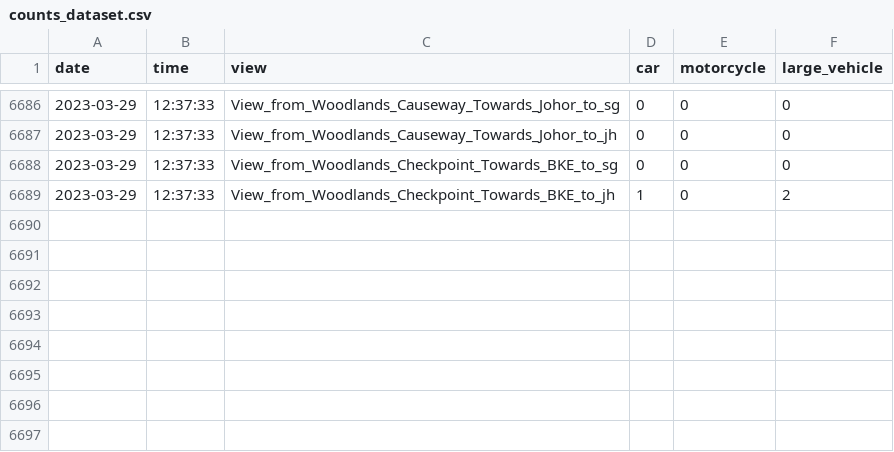
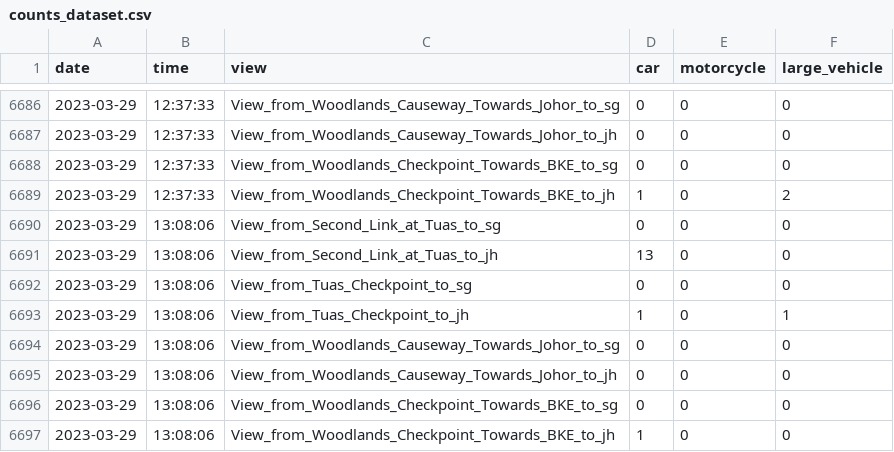
Before and after one commit to tappyness1/causion, a CSV file: data/counts_dataset.csv, drawn as a sheet; only a part is shown, gaps mark what is left out; the diff names each change by its address in the sheet, - before the commit and + after, or states it on an @@ line.

Commit message:
Updated counts_dataset.csv

```diff
--- a/data/counts_dataset.csv
+++ b/data/counts_dataset.csv
+row 6690: 2023-03-29 | 13:08:06 | View_from_Second_Link_at_Tuas_to_sg | 0 | 0 | 0
+row 6691: 2023-03-29 | 13:08:06 | View_from_Second_Link_at_Tuas_to_jh | 13 | 0 | 0
+row 6692: 2023-03-29 | 13:08:06 | View_from_Tuas_Checkpoint_to_sg | 0 | 0 | 0
+row 6693: 2023-03-29 | 13:08:06 | View_from_Tuas_Checkpoint_to_jh | 1 | 0 | 1
+row 6694: 2023-03-29 | 13:08:06 | View_from_Woodlands_Causeway_Towards_Johor_to_sg | 0 | 0 | 0
+row 6695: 2023-03-29 | 13:08:06 | View_from_Woodlands_Causeway_Towards_Johor_to_jh | 0 | 0 | 0
+row 6696: 2023-03-29 | 13:08:06 | View_from_Woodlands_Checkpoint_Towards_BKE_to_sg | 0 | 0 | 0
+row 6697: 2023-03-29 | 13:08:06 | View_from_Woodlands_Checkpoint_Towards_BKE_to_jh | 1 | 0 | 0
```
